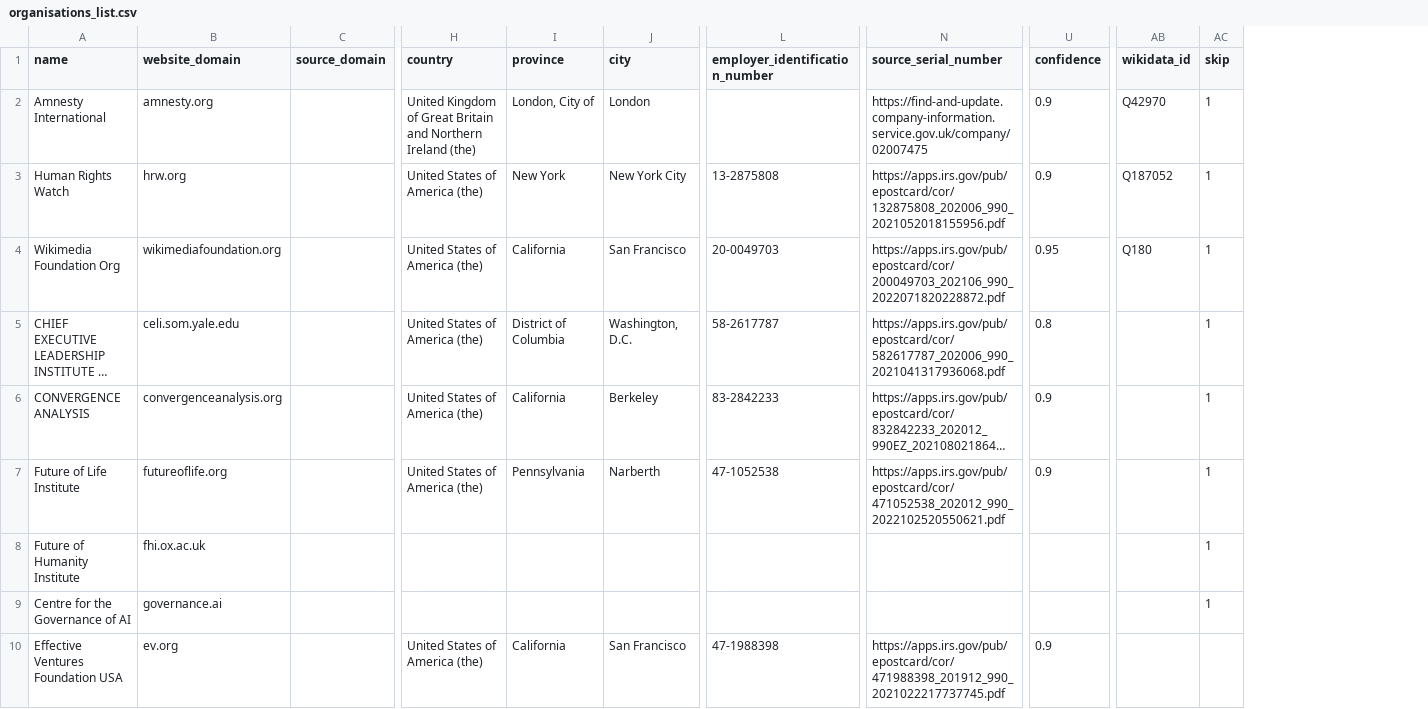
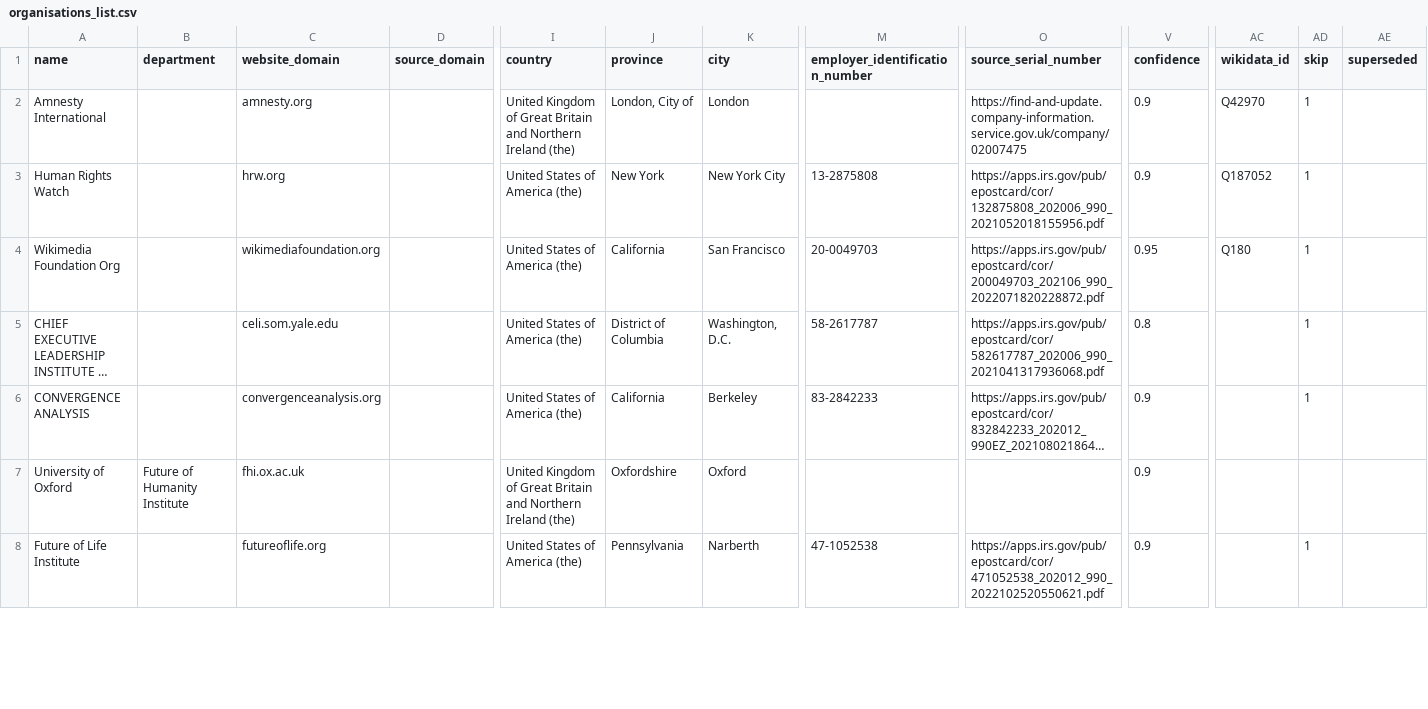
Before and after one commit to c-riq/stated, a CSV file: analysis/verifications/organisations_list.csv, drawn as a sheet; only a part is shown, gaps mark what is left out; long unchanged cells end in …; removed rows and columns are numbered as before the commit, all else as after; rows hold the shown columns only; the diff covers the shown part only; the diff names each change by its address in the sheet, - before the commit and + after, or states it on an @@ line.

Commit message:
Department verification (#88)
* Reduce default publishing options

* Add department, WIP

* Department field, for university research groups

* Add logs to migration test

* Change order

* Update readme

```diff
--- a/analysis/verifications/organisations_list.csv
+++ b/analysis/verifications/organisations_list.csv
+column B (department), empty
+column AE (superseded), empty
+row 7: University of Oxford | Future of Humanity Institute | fhi.ox.ac.uk |  | United Kingdom of Great Britain and Northern Ireland (the) | Oxfordshire | Oxford |  |  | 0.9
-row 8: Future of Humanity Institute | fhi.ox.ac.uk |  |  |  |  |  |  |  |  | 1
-row 9: Centre for the Governance of AI | governance.ai |  |  |  |  |  |  |  |  | 1
-row 10: Effective Ventures Foundation USA | ev.org |  | United States of America (the) | California | San Francisco | 47-1988398 | https://apps.irs.gov/pub/epostcard/cor/471988398_201912_990_2021022217737745.pdf | 0.9
```
Also changed, not shown: 3 added rows and 7 edited cells elsewhere in this file, 17 other files.
